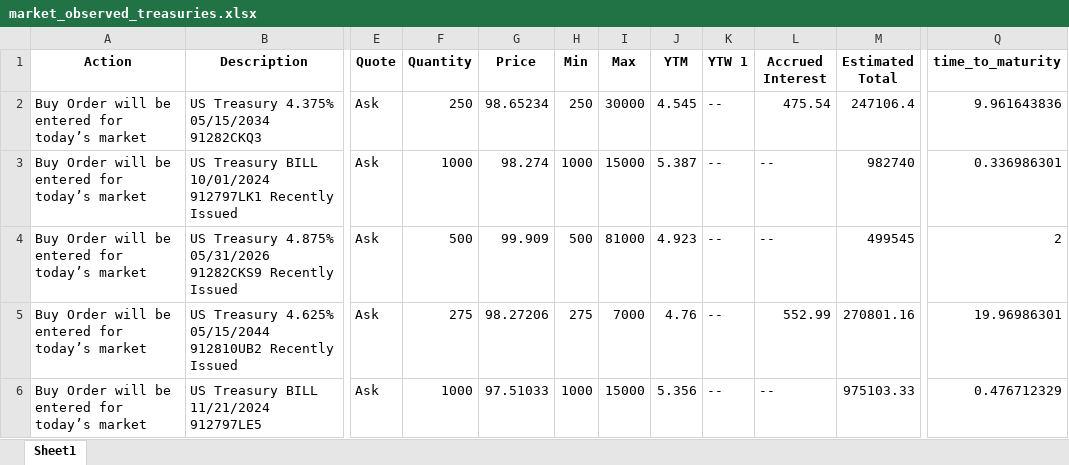
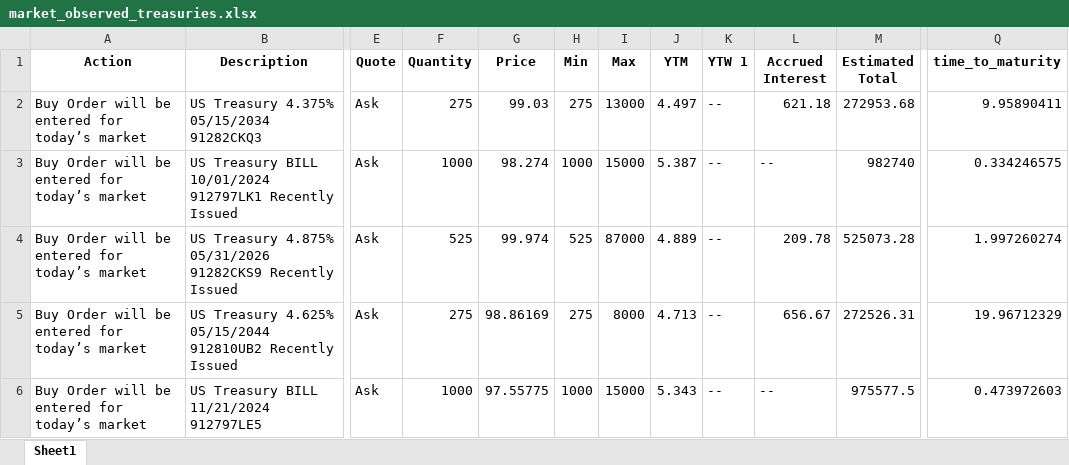
Before and after one commit to cleeclee123/Curve-Your-Enthusiasm-, an Excel workbook: market_observed_treasuries.xlsx, sheet Sheet1, drawn as a sheet; only a part is shown, gaps mark what is left out; values as stored, in another font and other column widths than the file's, no borders; the diff covers the shown part only; the diff names each change by its address in the sheet, - before the commit and + after, or states it on an @@ line.

```diff
--- a/market_observed_treasuries.xlsx (sheet Sheet1)
+++ b/market_observed_treasuries.xlsx (sheet Sheet1)
-F2 (Quantity): 250
+F2 (Quantity): 275
-G2 (Price): 98.65234
+G2 (Price): 99.03
-H2 (Min): 250
+H2 (Min): 275
-I2 (Max): 30000
+I2 (Max): 13000
-J2 (YTM): 4.545
+J2 (YTM): 4.497
-L2 (Accrued Interest): 475.54
+L2 (Accrued Interest): 621.18
-M2 (Estimated Total): 247106.4
+M2 (Estimated Total): 272953.68
-Q2 (time_to_maturity): 9.961643836
+Q2 (time_to_maturity): 9.95890411
-Q3 (time_to_maturity): 0.336986301
+Q3 (time_to_maturity): 0.334246575
-F4 (Quantity): 500
+F4 (Quantity): 525
-G4 (Price): 99.909
+G4 (Price): 99.974
-H4 (Min): 500
+H4 (Min): 525
-I4 (Max): 81000
+I4 (Max): 87000
-J4 (YTM): 4.923
+J4 (YTM): 4.889
-L4 (Accrued Interest): --
+L4 (Accrued Interest): 209.78
-M4 (Estimated Total): 499545
+M4 (Estimated Total): 525073.28
-Q4 (time_to_maturity): 2
+Q4 (time_to_maturity): 1.997260274
-G5 (Price): 98.27206
+G5 (Price): 98.86169
-I5 (Max): 7000
+I5 (Max): 8000
-J5 (YTM): 4.76
+J5 (YTM): 4.713
-L5 (Accrued Interest): 552.99
+L5 (Accrued Interest): 656.67
-M5 (Estimated Total): 270801.16
+M5 (Estimated Total): 272526.31
-Q5 (time_to_maturity): 19.96986301
+Q5 (time_to_maturity): 19.96712329
-G6 (Price): 97.51033
+G6 (Price): 97.55775
-J6 (YTM): 5.356
+J6 (YTM): 5.343
-M6 (Estimated Total): 975103.33
+M6 (Estimated Total): 975577.5
-Q6 (time_to_maturity): 0.476712329
+Q6 (time_to_maturity): 0.473972603
```
Also changed, not shown: 341 edited cells elsewhere in this sheet, 6 other files.
